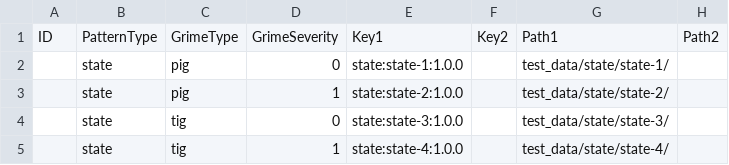
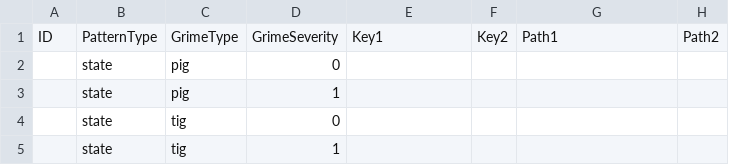
Before and after one commit to MSUSEL/msusel-patterns-experimenter, a CSV file: test_data/results.csv, drawn as a sheet; only a part is shown; the diff names each change by its address in the sheet, - before the commit and + after, or states it on an @@ line.

```diff
--- a/test_data/results.csv
+++ b/test_data/results.csv
-E2: state:state-1:1.0.0
+E2: (empty)
-G2: test_data/state/state-1/
+G2: (empty)
-E3: state:state-2:1.0.0
+E3: (empty)
-G3: test_data/state/state-2/
+G3: (empty)
-E4: state:state-3:1.0.0
+E4: (empty)
-G4: test_data/state/state-3/
+G4: (empty)
-E5: state:state-4:1.0.0
+E5: (empty)
-G5: test_data/state/state-4/
+G5: (empty)
```
Also changed, not shown: 47 other files.
